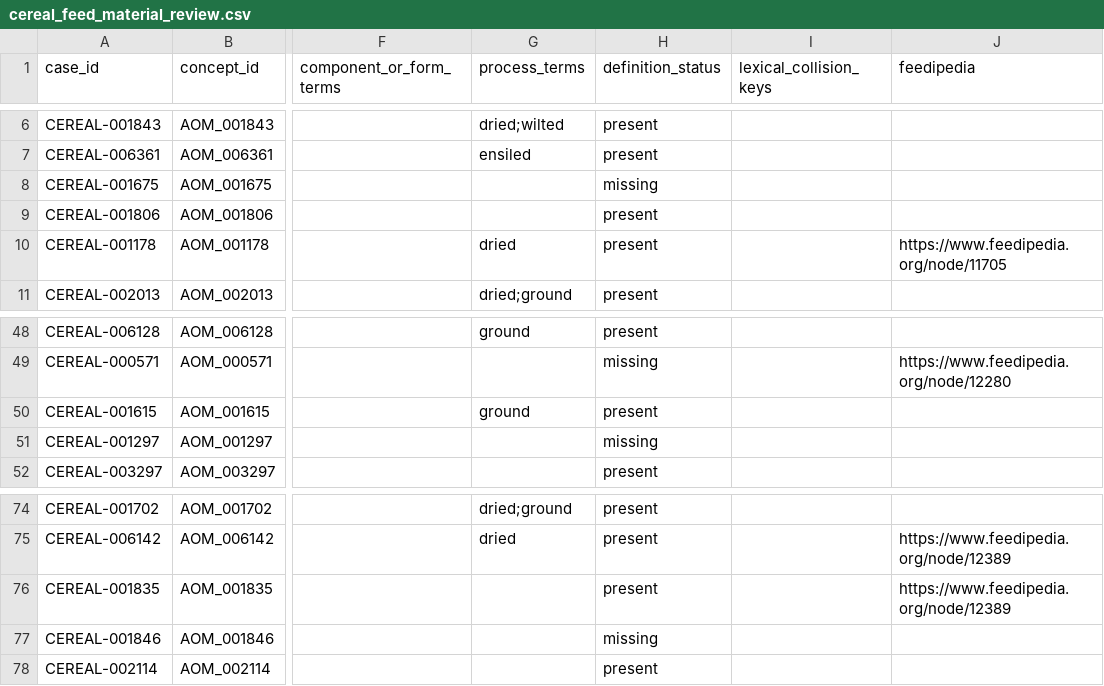
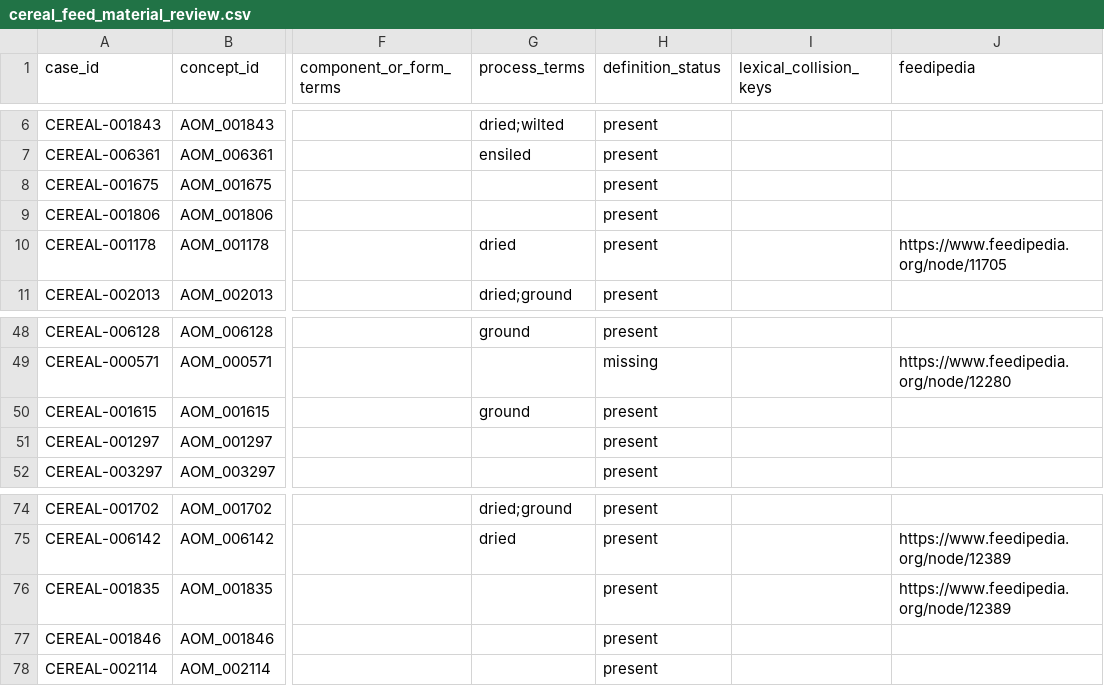
Before and after one commit to ERAgriculture/era-aom, a CSV file: review/livestock-v4/cereal_feed_material_review.csv, drawn as a sheet; only a part is shown, gaps mark what is left out; the diff names each change by its address in the sheet, - before the commit and + after, or states it on an @@ line.

```diff
--- a/review/livestock-v4/cereal_feed_material_review.csv
+++ b/review/livestock-v4/cereal_feed_material_review.csv
-H8 (definition_status): missing
+H8 (definition_status): present
-H51 (definition_status): missing
+H51 (definition_status): present
-H77 (definition_status): missing
+H77 (definition_status): present
```
Also changed, not shown: data/livestock-staging/approved_hard_tail_feed_material_facets.csv, data/livestock-staging/definitions.csv, 34 other files.
